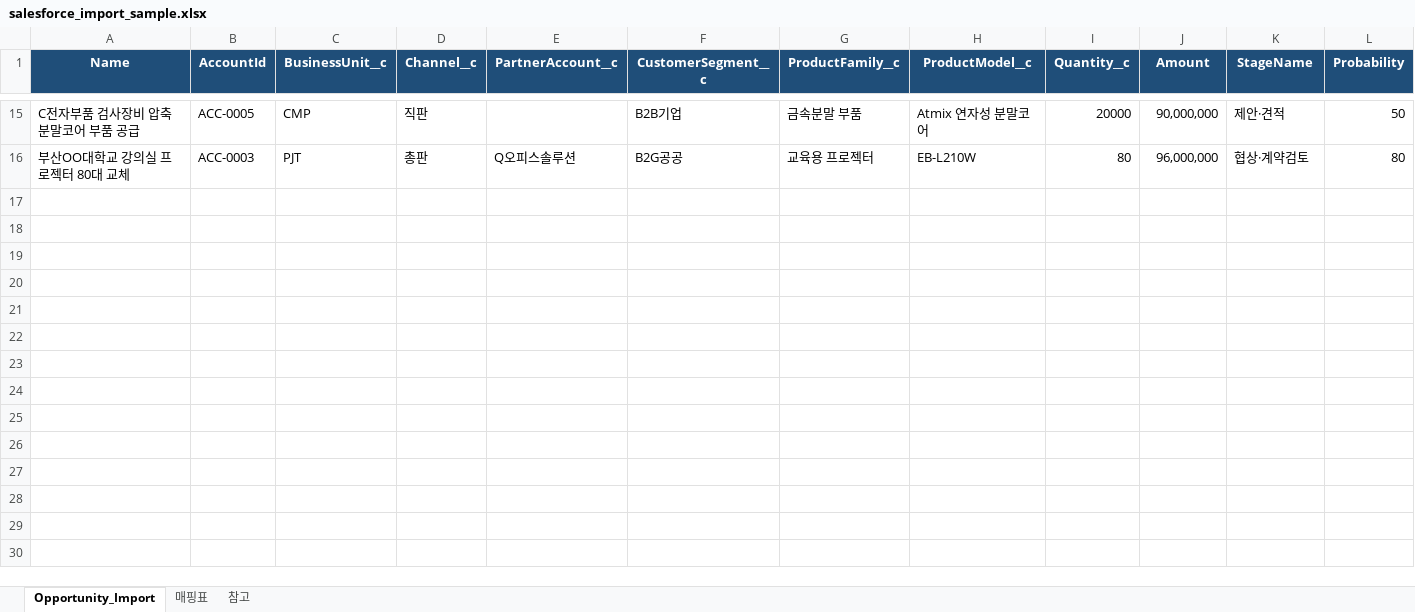
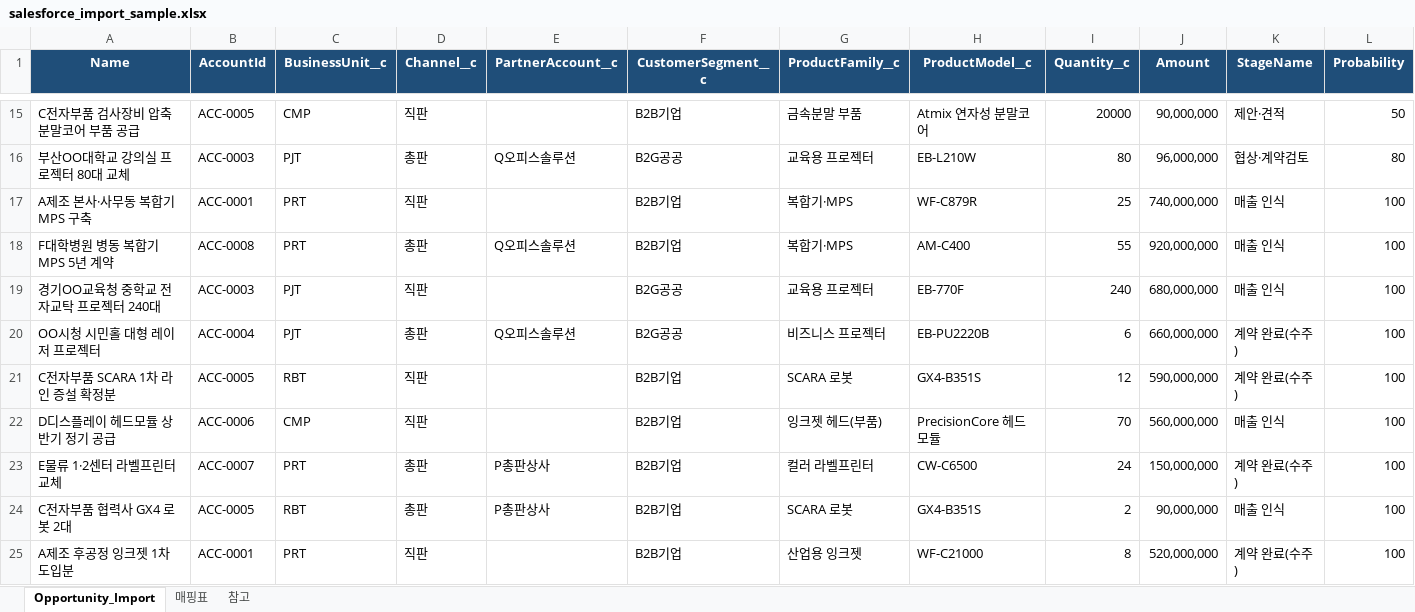
Before and after one commit to staycuriousn/mi-example, an Excel workbook: excel/salesforce_import_sample.xlsx, sheet Opportunity_Import, drawn as a sheet; only a part is shown, gaps mark what is left out; values as stored, in another font and other column widths than the file's, no borders; rows hold the shown columns only; the diff names each change by its address in the sheet, - before the commit and + after, or states it on an @@ line.

```diff
--- a/excel/salesforce_import_sample.xlsx (sheet Opportunity_Import)
+++ b/excel/salesforce_import_sample.xlsx (sheet Opportunity_Import)
+row 17: A제조 본사·사무동 복합기 MPS 구축 | ACC-0001 | PRT | 직판 |  | B2B기업 | 복합기·MPS | WF-C879R | 25 | 740,000,000 | 매출 인식 | 100
+row 18: F대학병원 병동 복합기 MPS 5년 계약 | ACC-0008 | PRT | 총판 | Q오피스솔루션 | B2B기업 | 복합기·MPS | AM-C400 | 55 | 920,000,000 | 매출 인식 | 100
+row 19: 경기OO교육청 중학교 전자교탁 프로젝터 240대 | ACC-0003 | PJT | 직판 |  | B2G공공 | 교육용 프로젝터 | EB-770F | 240 | 680,000,000 | 매출 인식 | 100
+row 20: OO시청 시민홀 대형 레이저 프로젝터 | ACC-0004 | PJT | 총판 | Q오피스솔루션 | B2G공공 | 비즈니스 프로젝터 | EB-PU2220B | 6 | 660,000,000 | 계약 완료(수주) | 100
+row 21: C전자부품 SCARA 1차 라인 증설 확정분 | ACC-0005 | RBT | 직판 |  | B2B기업 | SCARA 로봇 | GX4-B351S | 12 | 590,000,000 | 계약 완료(수주) | 100
+row 22: D디스플레이 헤드모듈 상반기 정기 공급 | ACC-0006 | CMP | 직판 |  | B2B기업 | 잉크젯 헤드(부품) | PrecisionCore 헤드모듈 | 70 | 560,000,000 | 매출 인식 | 100
+row 23: E물류 1·2센터 라벨프린터 교체 | ACC-0007 | PRT | 총판 | P총판상사 | B2B기업 | 컬러 라벨프린터 | CW-C6500 | 24 | 150,000,000 | 계약 완료(수주) | 100
+row 24: C전자부품 협력사 GX4 로봇 2대 | ACC-0005 | RBT | 총판 | P총판상사 | B2B기업 | SCARA 로봇 | GX4-B351S | 2 | 90,000,000 | 매출 인식 | 100
+row 25: A제조 후공정 잉크젯 1차 도입분 | ACC-0001 | PRT | 직판 |  | B2B기업 | 산업용 잉크젯 | WF-C21000 | 8 | 520,000,000 | 계약 완료(수주) | 100
```
Also changed, not shown: excel/sales_pipeline_template.xlsx, 26 other files.
